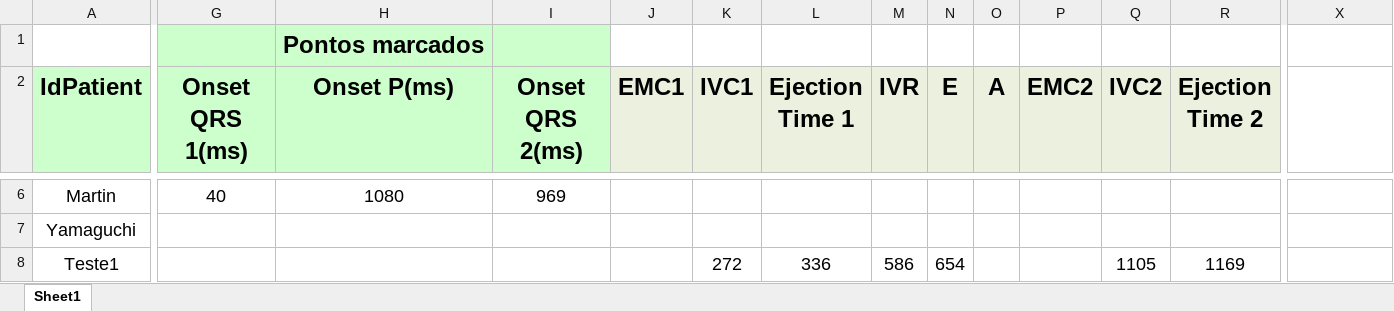
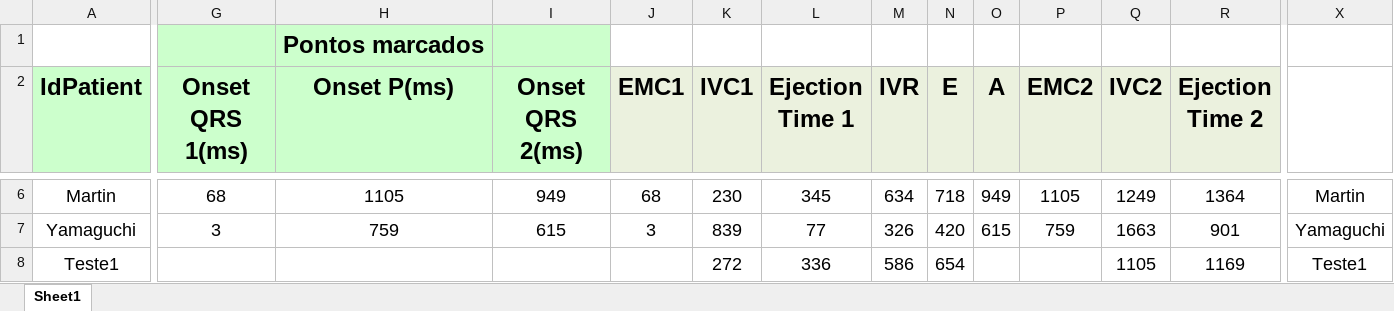
Before and after one commit to GPDS/Public-D-Station, an Excel workbook: Event_Timing.xlsx, sheet Sheet1, drawn as a sheet; only a part is shown, gaps mark what is left out; values as stored, in another font and other column widths than the file's, no borders; the diff covers the shown part only; the diff names each change by its address in the sheet, - before the commit and + after, or states it on an @@ line.

```diff
--- a/Event_Timing.xlsx (sheet Sheet1)
+++ b/Event_Timing.xlsx (sheet Sheet1)
-G6 (Onset QRS 1(ms)): 40
+G6 (Onset QRS 1(ms)): 68
-H6 (Onset P(ms)): 1080
+H6 (Onset P(ms)): 1105
-I6 (Onset QRS 2(ms)): 969
+I6 (Onset QRS 2(ms)): 949
-J6 (EMC1): (empty)
+J6 (EMC1): 68
-K6 (IVC1): (empty)
+K6 (IVC1): 230
-L6 (Ejection Time 1): (empty)
+L6 (Ejection Time 1): 345
-M6 (IVR): (empty)
+M6 (IVR): 634
-N6 (E): (empty)
+N6 (E): 718
-O6 (A): (empty)
+O6 (A): 949
-P6 (EMC2): (empty)
+P6 (EMC2): 1105
-Q6 (IVC2): (empty)
+Q6 (IVC2): 1249
-R6 (Ejection Time 2): (empty)
+R6 (Ejection Time 2): 1364
-X6: (empty)
+X6: Martin
-G7 (Onset QRS 1(ms)): (empty)
+G7 (Onset QRS 1(ms)): 3
-H7 (Onset P(ms)): (empty)
+H7 (Onset P(ms)): 759
-I7 (Onset QRS 2(ms)): (empty)
+I7 (Onset QRS 2(ms)): 615
-J7 (EMC1): (empty)
+J7 (EMC1): 3
-K7 (IVC1): (empty)
+K7 (IVC1): 839
-L7 (Ejection Time 1): (empty)
+L7 (Ejection Time 1): 77
-M7 (IVR): (empty)
+M7 (IVR): 326
-N7 (E): (empty)
+N7 (E): 420
-O7 (A): (empty)
+O7 (A): 615
-P7 (EMC2): (empty)
+P7 (EMC2): 759
-Q7 (IVC2): (empty)
+Q7 (IVC2): 1663
-R7 (Ejection Time 2): (empty)
+R7 (Ejection Time 2): 901
-X7: (empty)
+X7: Yamaguchi
-X8: (empty)
+X8: Teste1
```
Also changed, not shown: 22 added rows, 3 removed rows and 370 edited cells elsewhere in this sheet, 1 other file.
